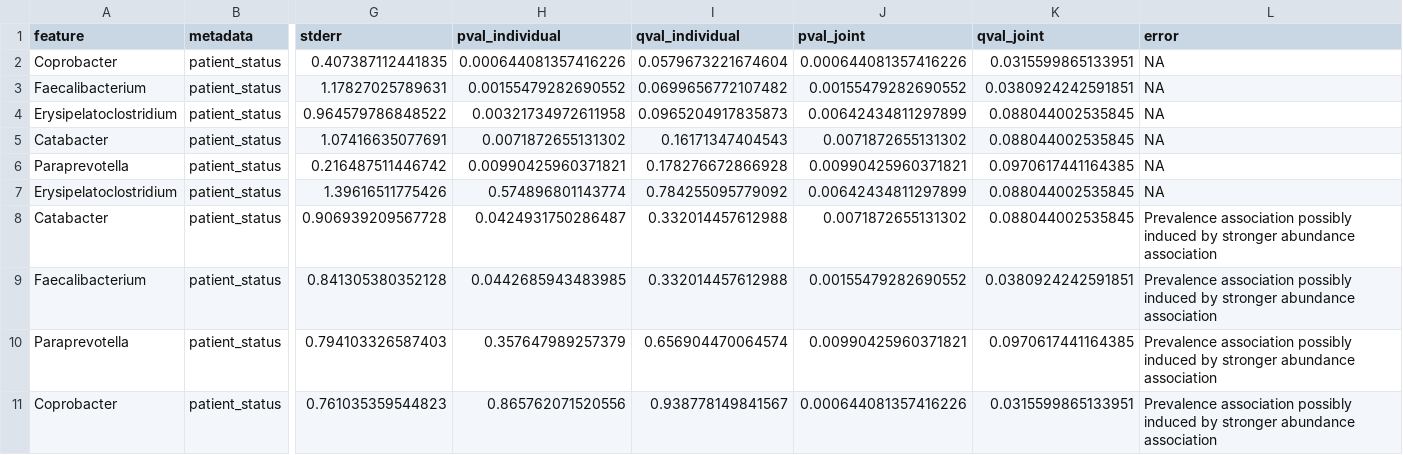
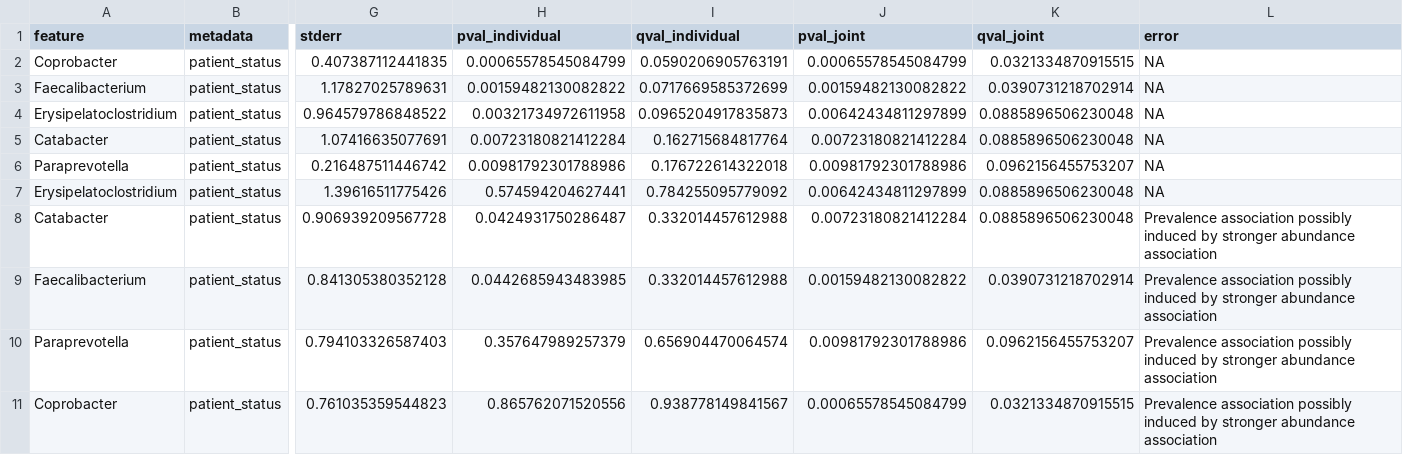
Before and after one commit to microbiome/miaViz, a TSV file: reference/maaslin_results/significant_results.tsv, drawn as a sheet; only a part is shown, gaps mark what is left out; the diff names each change by its address in the sheet, - before the commit and + after, or states it on an @@ line.

```diff
--- a/reference/maaslin_results/significant_results.tsv
+++ b/reference/maaslin_results/significant_results.tsv
-H2 (pval_individual): 0.000644081357416226
+H2 (pval_individual): 0.00065578545084799
-I2 (qval_individual): 0.0579673221674604
+I2 (qval_individual): 0.0590206905763191
-J2 (pval_joint): 0.000644081357416226
+J2 (pval_joint): 0.00065578545084799
-K2 (qval_joint): 0.0315599865133951
+K2 (qval_joint): 0.0321334870915515
-H3 (pval_individual): 0.00155479282690552
+H3 (pval_individual): 0.00159482130082822
-I3 (qval_individual): 0.0699656772107482
+I3 (qval_individual): 0.0717669585372699
-J3 (pval_joint): 0.00155479282690552
+J3 (pval_joint): 0.00159482130082822
-K3 (qval_joint): 0.0380924242591851
+K3 (qval_joint): 0.0390731218702914
-K4:K5 (qval_joint): 0.088044002535845
+K4:K5 (qval_joint): 0.0885896506230048
-H5 (pval_individual): 0.0071872655131302
+H5 (pval_individual): 0.00723180821412284
-I5 (qval_individual): 0.16171347404543
+I5 (qval_individual): 0.162715684817764
-J5 (pval_joint): 0.0071872655131302
+J5 (pval_joint): 0.00723180821412284
-H6 (pval_individual): 0.00990425960371821
+H6 (pval_individual): 0.00981792301788986
-I6 (qval_individual): 0.178276672866928
+I6 (qval_individual): 0.176722614322018
-J6 (pval_joint): 0.00990425960371821
+J6 (pval_joint): 0.00981792301788986
-K6 (qval_joint): 0.0970617441164385
+K6 (qval_joint): 0.0962156455753207
-H7 (pval_individual): 0.574896801143774
+H7 (pval_individual): 0.574594204627441
-K7:K8 (qval_joint): 0.088044002535845
+K7:K8 (qval_joint): 0.0885896506230048
-J8 (pval_joint): 0.0071872655131302
+J8 (pval_joint): 0.00723180821412284
-J9 (pval_joint): 0.00155479282690552
+J9 (pval_joint): 0.00159482130082822
-K9 (qval_joint): 0.0380924242591851
+K9 (qval_joint): 0.0390731218702914
-J10 (pval_joint): 0.00990425960371821
+J10 (pval_joint): 0.00981792301788986
-K10 (qval_joint): 0.0970617441164385
+K10 (qval_joint): 0.0962156455753207
-J11 (pval_joint): 0.000644081357416226
+J11 (pval_joint): 0.00065578545084799
-K11 (qval_joint): 0.0315599865133951
+K11 (qval_joint): 0.0321334870915515
```
Also changed, not shown: reference/maaslin_results/all_results.tsv, 57 other files.
